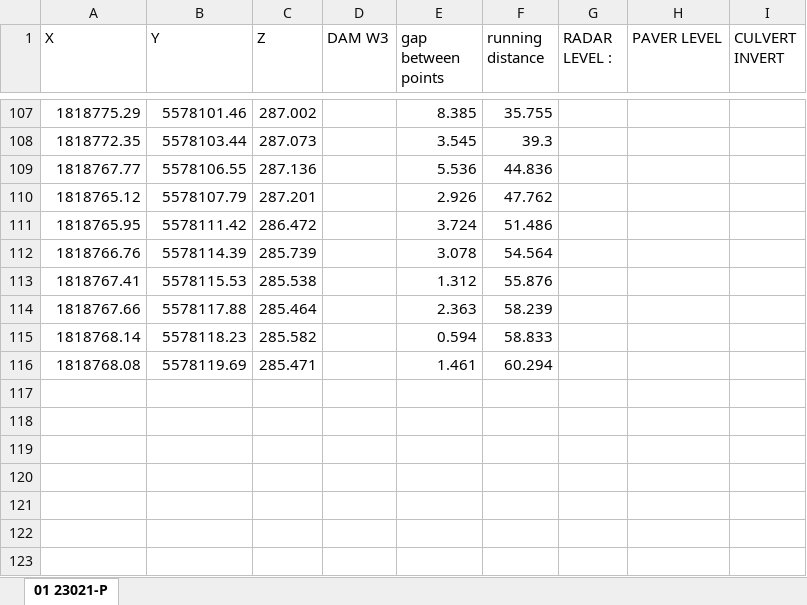
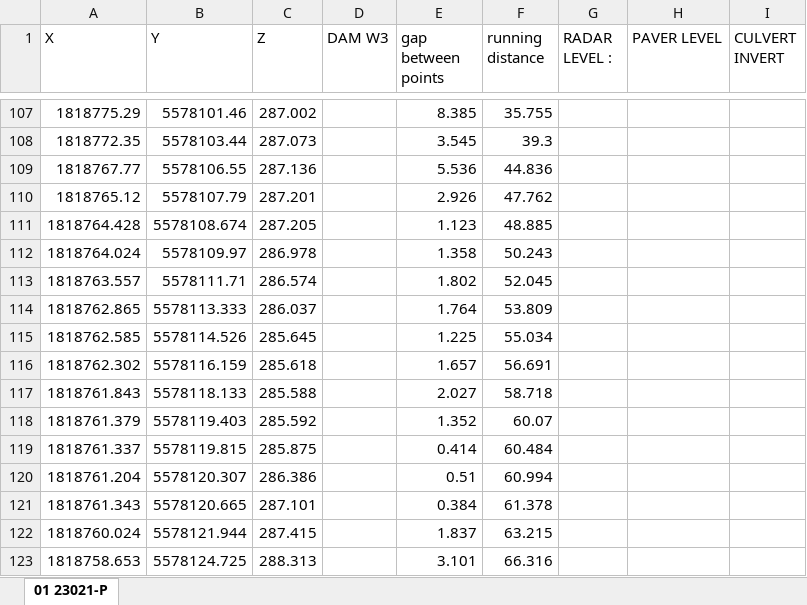
Before and after one commit to HorizonsRC/dam-dash, an Excel workbook: 23021-20230824-COORDINATES.xlsx, sheet 01 23021-P, drawn as a sheet; only a part is shown, gaps mark what is left out; values as stored, in another font and other column widths than the file's, no borders; removed rows and columns are numbered as before the commit, all else as after; the diff names each change by its address in the sheet, - before the commit and + after, or states it on an @@ line.

Commit message:
UI tweaks and data update

```diff
--- a/23021-20230824-COORDINATES.xlsx (sheet 01 23021-P)
+++ b/23021-20230824-COORDINATES.xlsx (sheet 01 23021-P)
-row 111: 1818765.95 | 5578111.42 | 286.472 |  | 3.724 | 51.486
-row 112: 1818766.76 | 5578114.39 | 285.739 |  | 3.078 | 54.564
-row 113: 1818767.41 | 5578115.53 | 285.538 |  | 1.312 | 55.876
-row 114: 1818767.66 | 5578117.88 | 285.464 |  | 2.363 | 58.239
-row 115: 1818768.14 | 5578118.23 | 285.582 |  | 0.594 | 58.833
-row 116: 1818768.08 | 5578119.69 | 285.471 |  | 1.461 | 60.294
+row 111: 1818764.428 | 5578108.674 | 287.205 |  | 1.123 | 48.885
+row 112: 1818764.024 | 5578109.97 | 286.978 |  | 1.358 | 50.243
+row 113: 1818763.557 | 5578111.71 | 286.574 |  | 1.802 | 52.045
+row 114: 1818762.865 | 5578113.333 | 286.037 |  | 1.764 | 53.809
+row 115: 1818762.585 | 5578114.526 | 285.645 |  | 1.225 | 55.034
+row 116: 1818762.302 | 5578116.159 | 285.618 |  | 1.657 | 56.691
+row 117: 1818761.843 | 5578118.133 | 285.588 |  | 2.027 | 58.718
+row 118: 1818761.379 | 5578119.403 | 285.592 |  | 1.352 | 60.07
+row 119: 1818761.337 | 5578119.815 | 285.875 |  | 0.414 | 60.484
+row 120: 1818761.204 | 5578120.307 | 286.386 |  | 0.51 | 60.994
+row 121: 1818761.343 | 5578120.665 | 287.101 |  | 0.384 | 61.378
+row 122: 1818760.024 | 5578121.944 | 287.415 |  | 1.837 | 63.215
+row 123: 1818758.653 | 5578124.725 | 288.313 |  | 3.101 | 66.316
```
Also changed, not shown: 4 other files.
